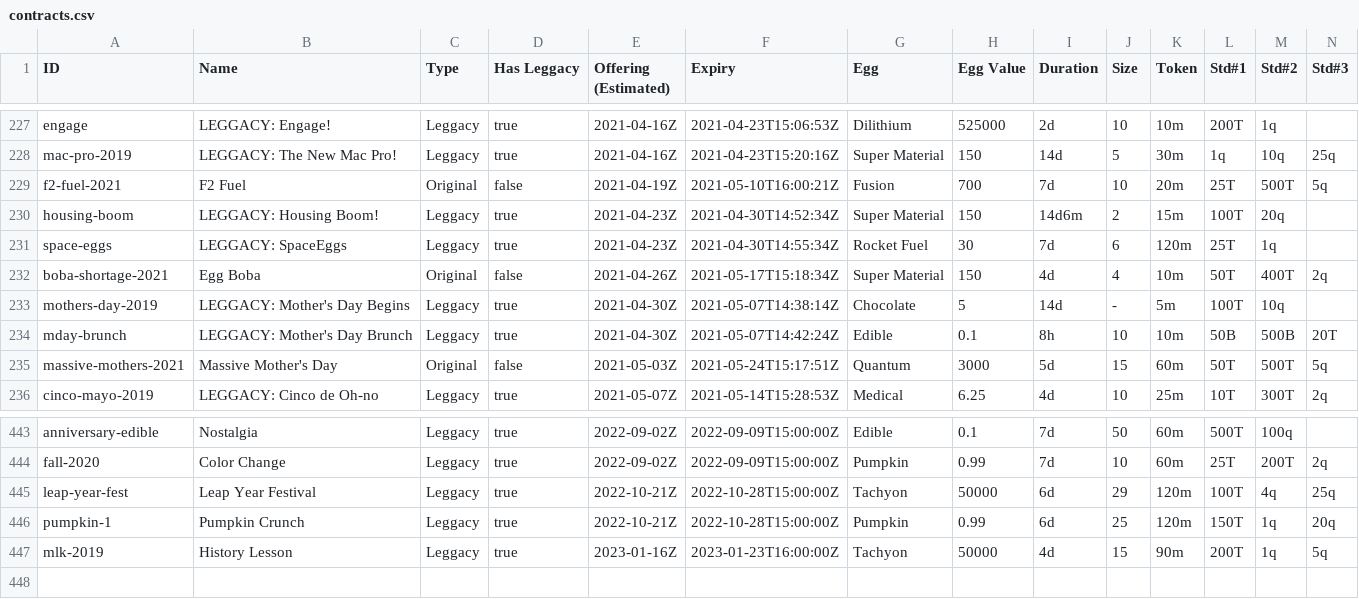
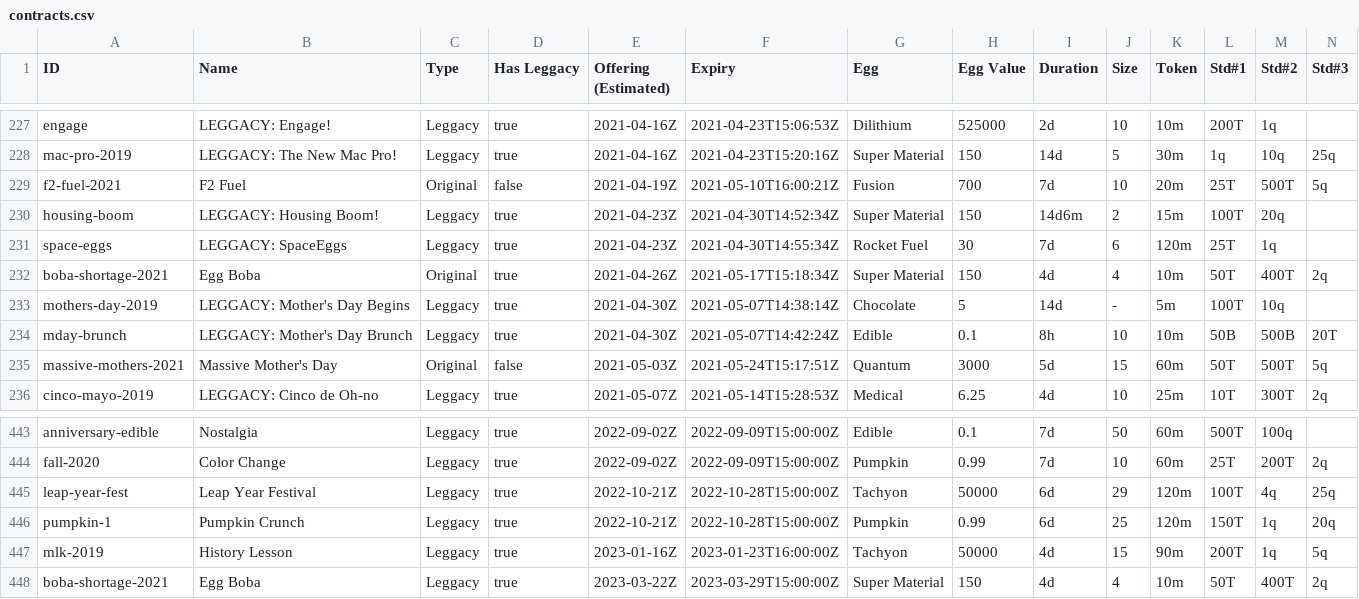
Before and after one commit to fanaticscripter/EggContractor, a CSV file: misc/ContractAggregator/data/contracts.csv, drawn as a sheet; only a part is shown, gaps mark what is left out; rows hold the shown columns only; the diff names each change by its address in the sheet, - before the commit and + after, or states it on an @@ line.

```diff
--- a/misc/ContractAggregator/data/contracts.csv
+++ b/misc/ContractAggregator/data/contracts.csv
-D232 (Has Leggacy): false
+D232 (Has Leggacy): true
+row 448: boba-shortage-2021 | Egg Boba | Leggacy | true | 2023-03-22Z | 2023-03-29T15:00:00Z | Super Material | 150 | 4d | 4 | 10m | 50T | 400T | 2q
```
